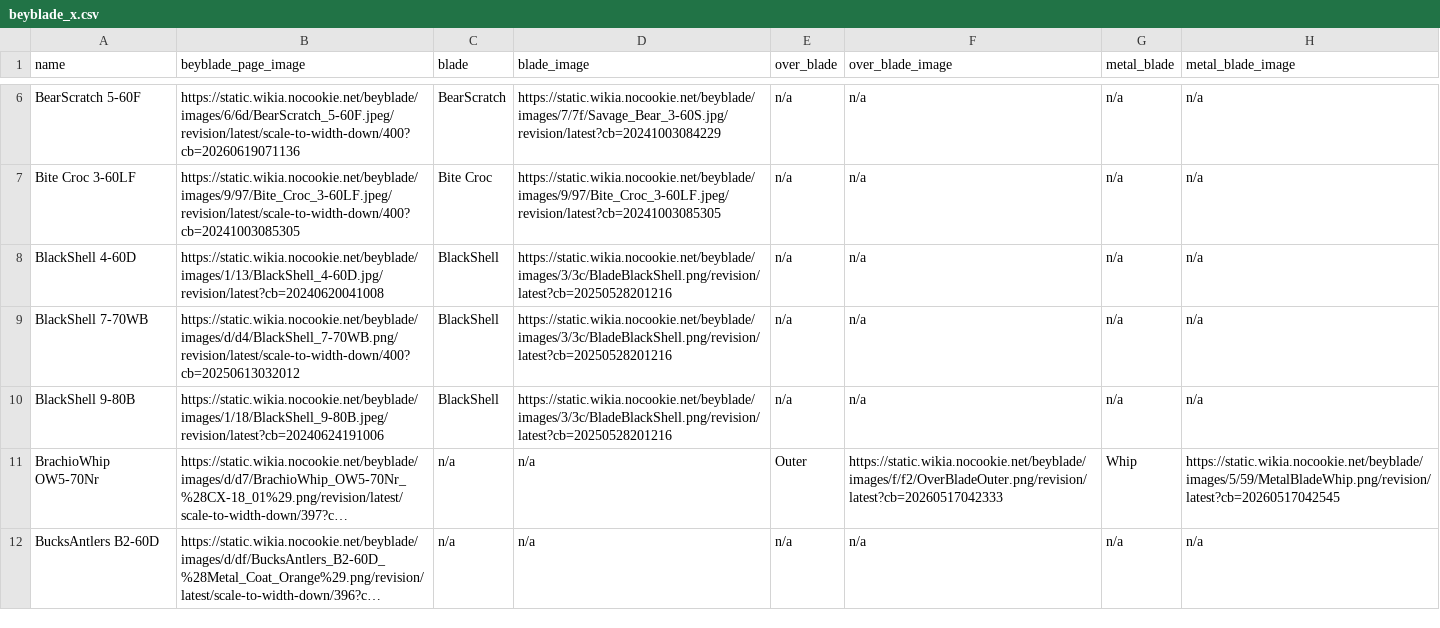
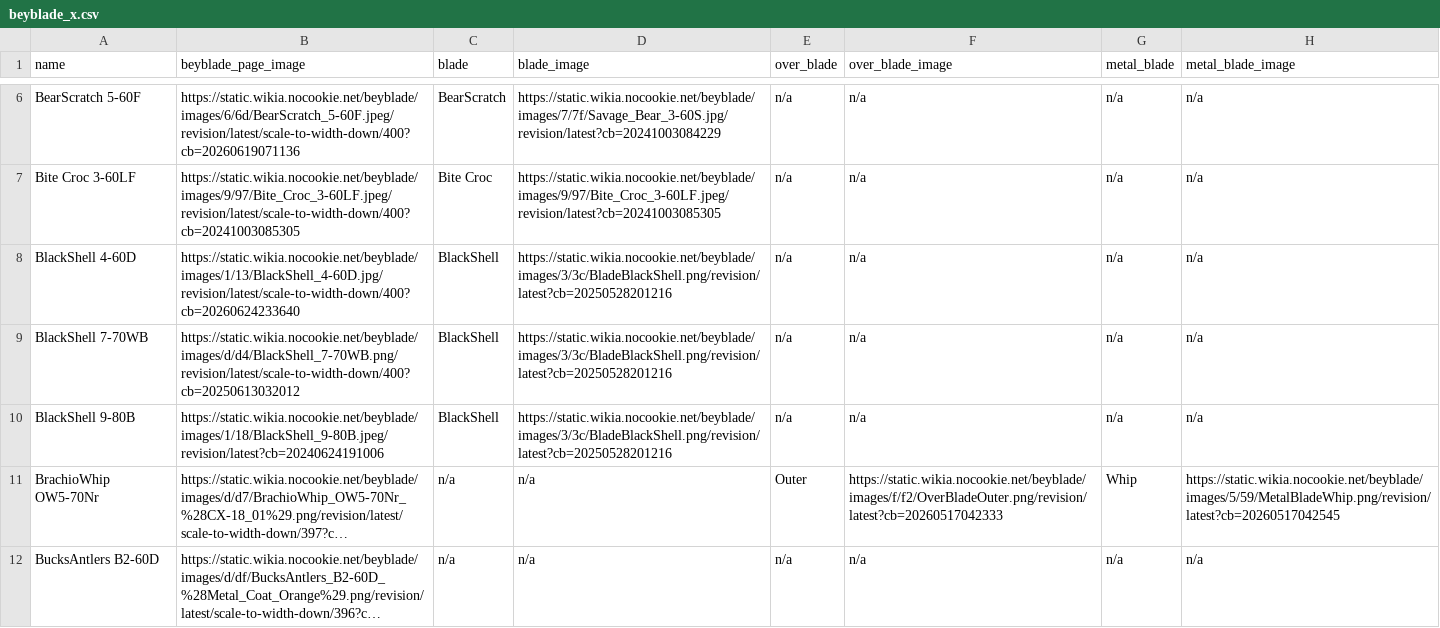
Before and after one commit to OneDime/Software-Beyblade, a CSV file: beyblade_x.csv, drawn as a sheet; only a part is shown, gaps mark what is left out; long unchanged cells end in …; the diff names each change by its address in the sheet, - before the commit and + after, or states it on an @@ line.

```diff
--- a/beyblade_x.csv
+++ b/beyblade_x.csv
-B8 (beyblade_page_image): https://static.wikia.nocookie.net/beyblade/images/1/13/BlackShell_4-60D.jpg/revision/latest?cb=20240620041008
+B8 (beyblade_page_image): https://static.wikia.nocookie.net/beyblade/images/1/13/BlackShell_4-60D.jpg/revision/latest/scale-to-width-down/400?cb=20260624233640
```
Also changed, not shown: 1 other file.
